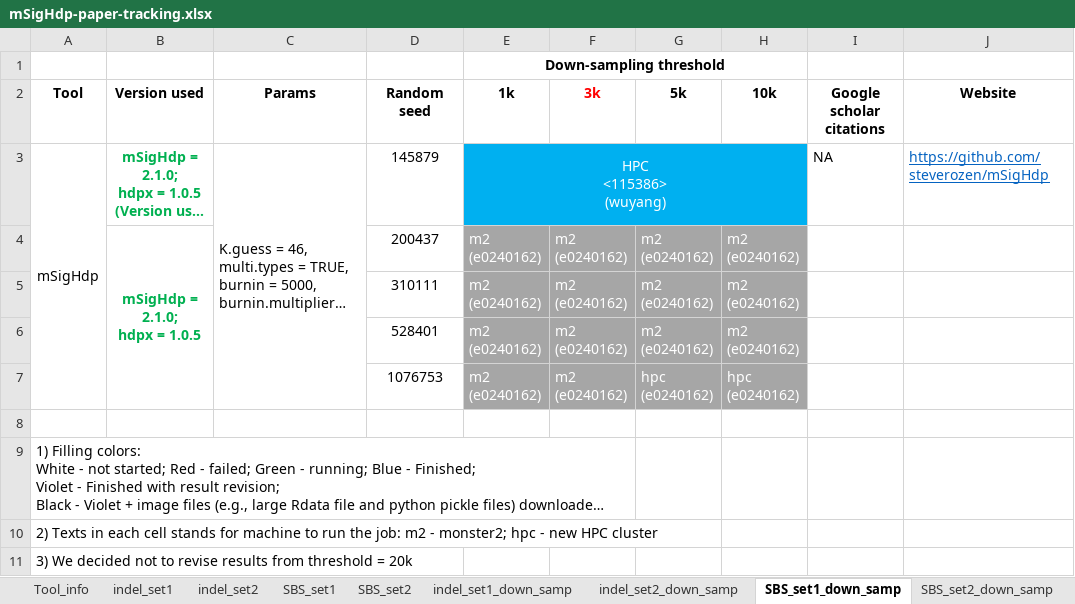
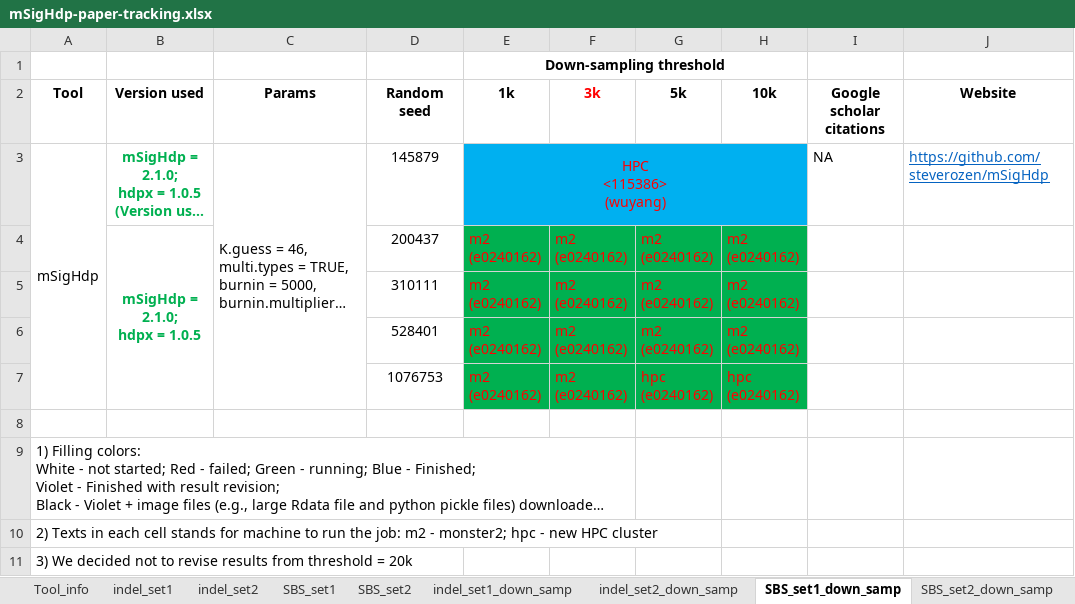
Before and after one commit to steverozen/mSigHdp_paper_sup_files_x1, an Excel workbook: documents/CPU_timing/mSigHdp-paper-tracking.xlsx, sheet SBS_set1_down_samp, drawn as a sheet; only a part is shown; long unchanged cells end in …; values as stored, in another font and other column widths than the file's, no borders; the diff names each change by its address in the sheet, - before the commit and + after, or states it on an @@ line.

```diff
--- a/documents/CPU_timing/mSigHdp-paper-tracking.xlsx (sheet SBS_set1_down_samp)
+++ b/documents/CPU_timing/mSigHdp-paper-tracking.xlsx (sheet SBS_set1_down_samp)
-E3 text colour: #FFFFFF
+E3 text colour: #FF0000
@@ E4:H7 fill: #A6A6A6 → #00B050, text colour: #FFFFFF → #FF0000 @@
```
Also changed, not shown: sheet SBS_set1, sheet SBS_set2_down_samp, sheet SBS_set2, sheet indel_set1.
